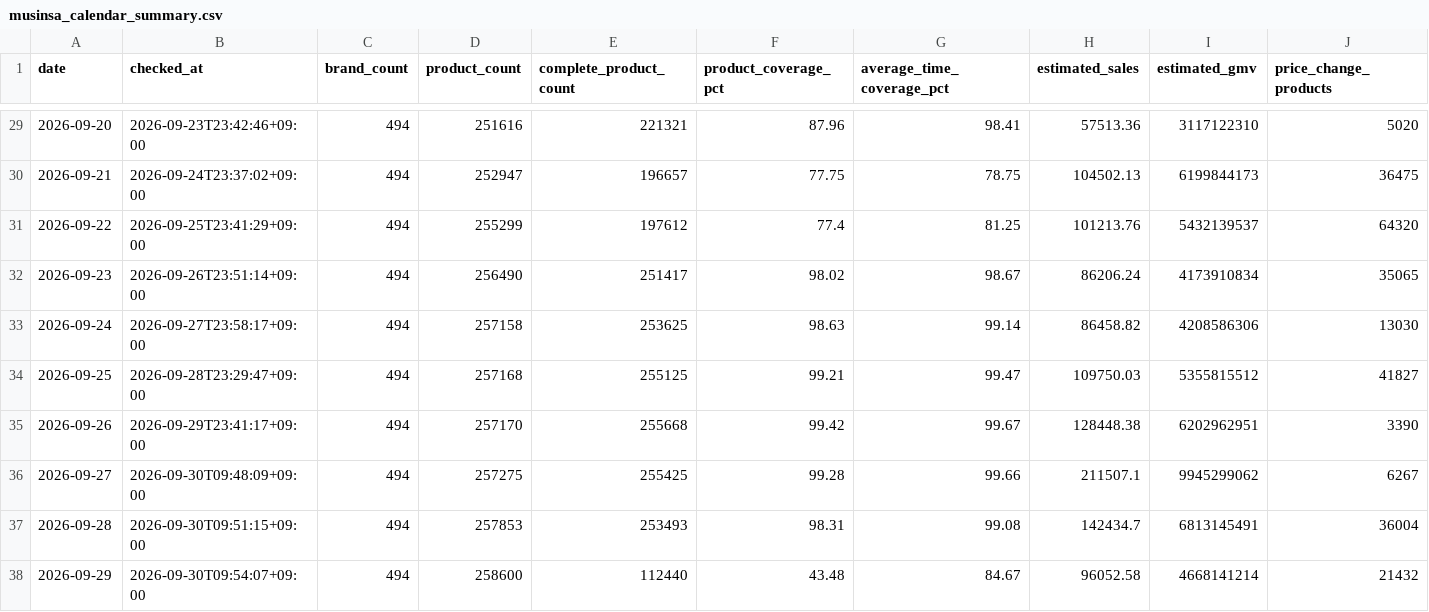
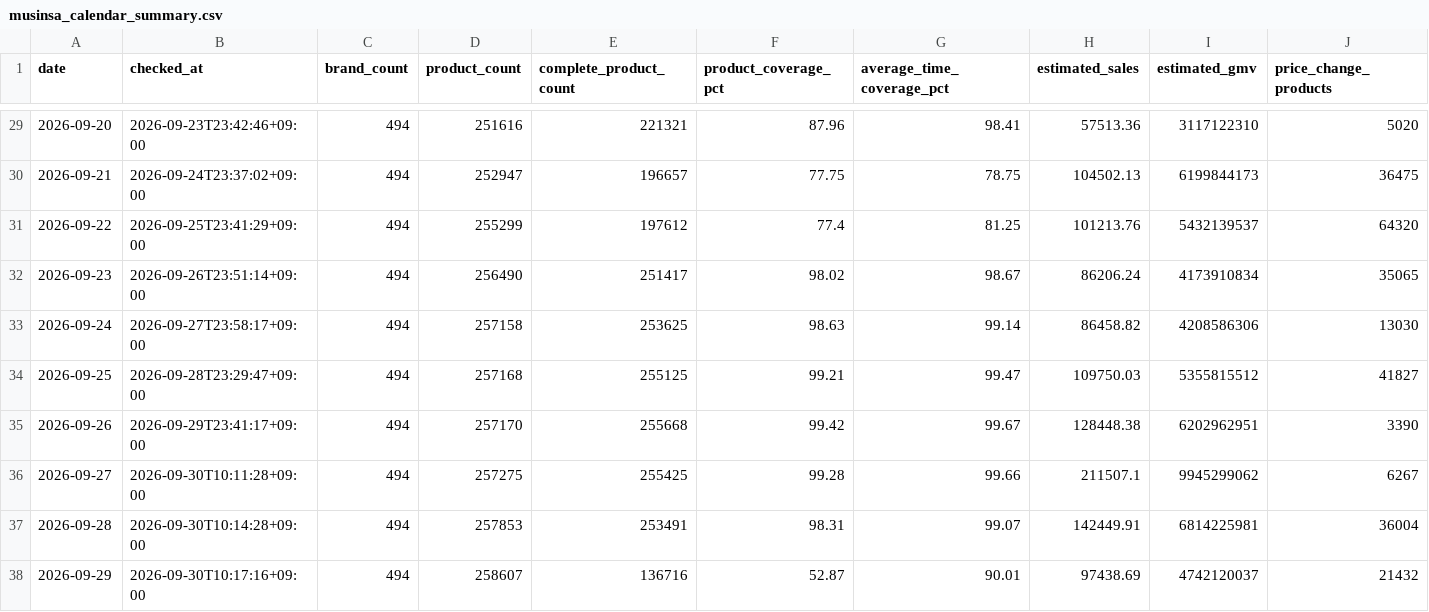
Before and after one commit to kwj-lab/-, a CSV file: musinsa_calendar_summary.csv, drawn as a sheet; only a part is shown, gaps mark what is left out.

```diff
--- a/musinsa_calendar_summary.csv
+++ b/musinsa_calendar_summary.csv
@@ -35,4 +35,4 @@
 2026-09-26,2026-09-29T23:41:17+09:00,494,257170,255668,99.42,99.67,128448.38,6202962951,3390
-2026-09-27,2026-09-30T09:48:09+09:00,494,257275,255425,99.28,99.66,211507.1,9945299062,6267
-2026-09-28,2026-09-30T09:51:15+09:00,494,257853,253493,98.31,99.08,142434.7,6813145491,36004
-2026-09-29,2026-09-30T09:54:07+09:00,494,258600,112440,43.48,84.67,96052.58,4668141214,21432
+2026-09-27,2026-09-30T10:11:28+09:00,494,257275,255425,99.28,99.66,211507.1,9945299062,6267
+2026-09-28,2026-09-30T10:14:28+09:00,494,257853,253491,98.31,99.07,142449.91,6814225981,36004
+2026-09-29,2026-09-30T10:17:16+09:00,494,258607,136716,52.87,90.01,97438.69,4742120037,21432
```
Also changed, not shown: musinsa_daily_summary.csv, 7 other files.
